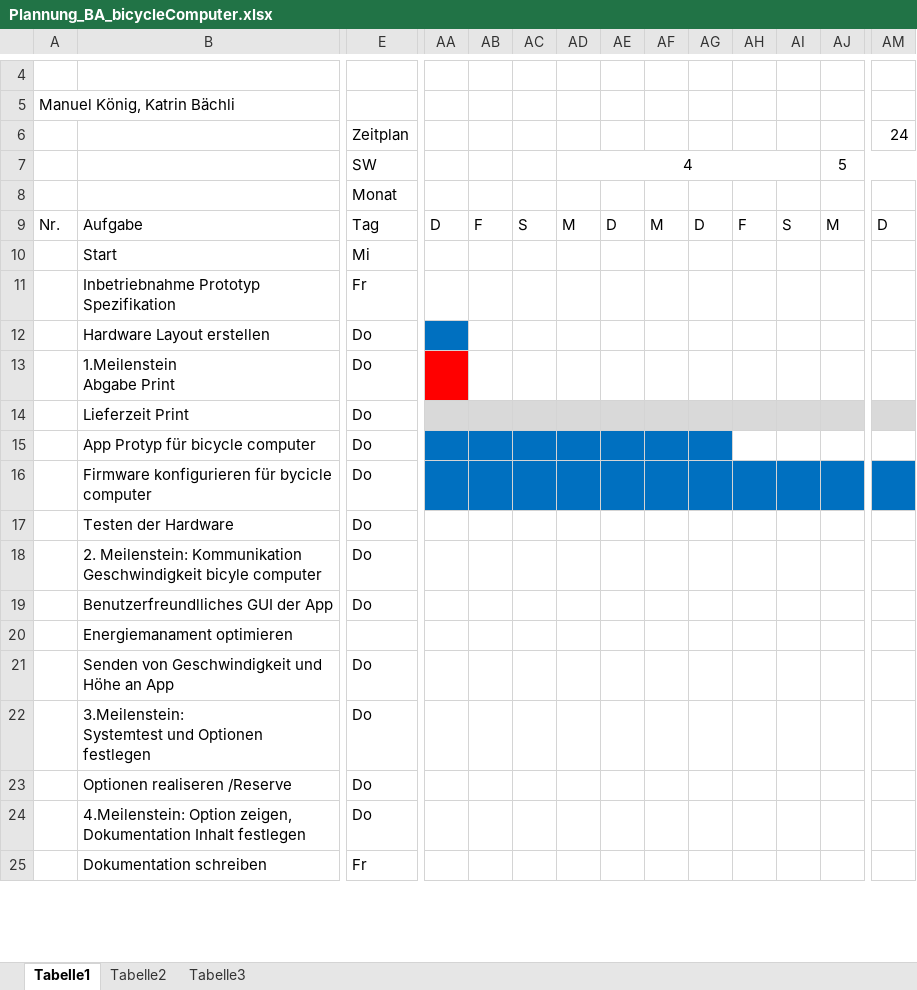
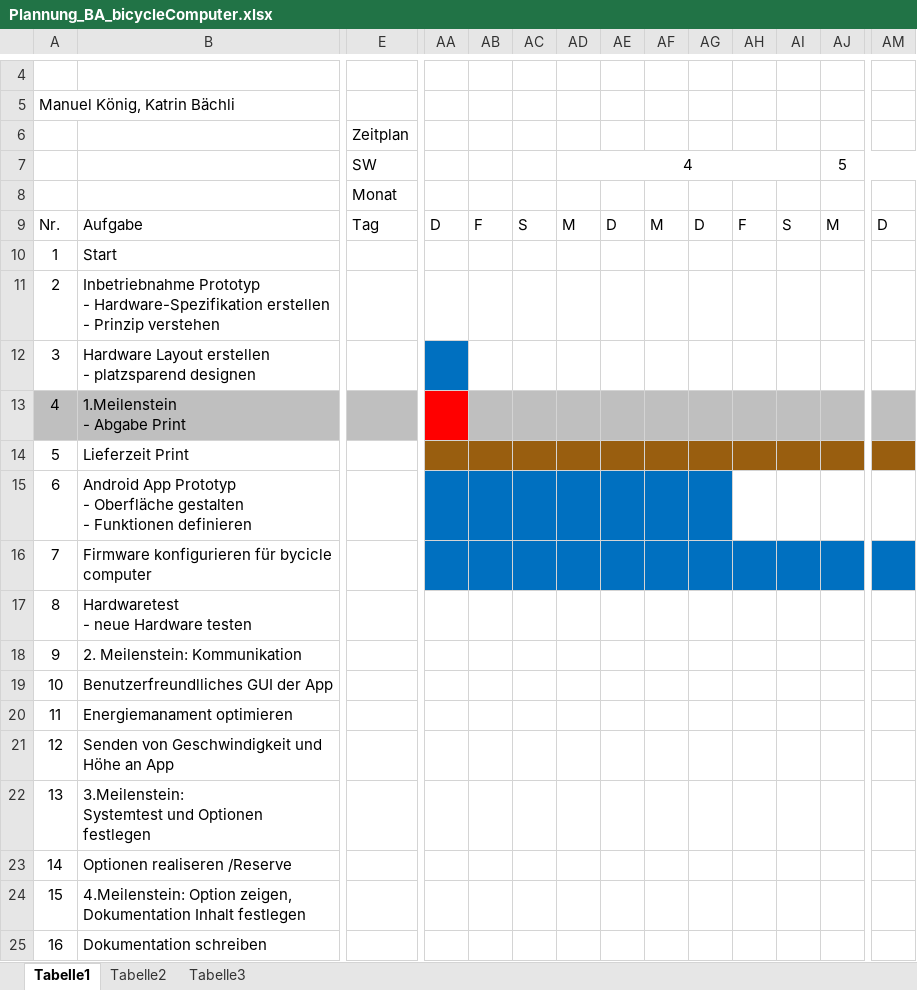
Before and after one commit to coolt/ba_bicycle_comp, an Excel workbook: Plannung_BA_bicycleComputer.xlsx, sheet Tabelle1, drawn as a sheet; only a part is shown, gaps mark what is left out; values as stored, in another font and other column widths than the file's, no borders; removed rows and columns are numbered as before the commit, all else as after; rows hold the shown columns only; ↵ is a line break in a cell; the diff covers the shown part only; the diff names each change by its address in the sheet, - before the commit and + after, or states it on an @@ line.

Commit message:
überarbeitet

```diff
--- a/Plannung_BA_bicycleComputer.xlsx (sheet Tabelle1)
+++ b/Plannung_BA_bicycleComputer.xlsx (sheet Tabelle1)
-row 6:  |  | Zeitplan |  |  |  |  |  |  |  |  |  |  | 24
+row 6:  |  | Zeitplan
-A10: (empty)
+A10: 1
-E10: Mi
+E10: (empty)
-row 11:  | Inbetriebnahme Prototyp ↵ Spezifikation | Fr
-row 12:  | Hardware Layout erstellen | Do
-row 13:  | 1.Meilenstein ↵ Abgabe Print | Do
+row 11: 2 | Inbetriebnahme Prototyp ↵ - Hardware-Spezifikation erstellen ↵ - Prinzip verstehen
+row 12: 3 | Hardware Layout erstellen ↵ - platzsparend designen
+row 13: 4 | 1.Meilenstein ↵ - Abgabe Print
-A14: (empty)
+A14: 5
-E14: Do
+E14: (empty)
-AA14:AM14 fill: #D9D9D9
+AA14:AM14 fill: #995E0F
-row 15:  | App Protyp für bicycle computer | Do
+row 15: 6 | Android App Prototyp ↵ - Oberfläche gestalten ↵ - Funktionen definieren
-A16: (empty)
+A16: 7
-E16: Do
+E16: (empty)
-row 17:  | Testen der Hardware | Do
-row 18:  | 2. Meilenstein: Kommunikation Geschwindigkeit bicyle computer | Do
+row 17: 8 | Hardwaretest ↵ - neue Hardware testen
+row 18: 9 | 2. Meilenstein: Kommunikation
-A19: (empty)
+A19: 10
-E19: Do
+E19: (empty)
-A20: (empty)
+A20: 11
-A21: (empty)
+A21: 12
-E21:E24: Do
+E21:E24: (empty)
-A22: (empty)
+A22: 13
-A23: (empty)
+A23: 14
-A24: (empty)
+A24: 15
-A25: (empty)
+A25: 16
-E25: Fr
+E25: (empty)
```
Also changed, not shown: 7 edited cells and cell formats elsewhere in this sheet.
